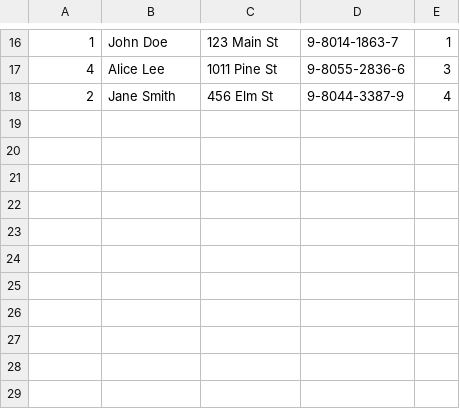
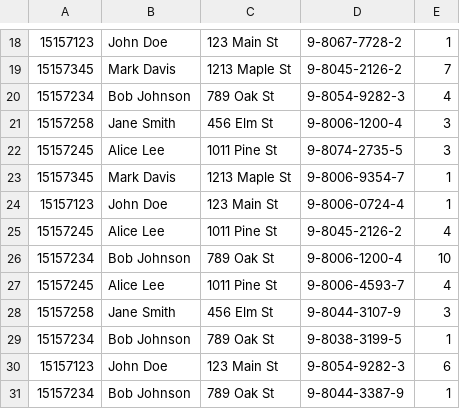
Before and after one commit to ChangranXU/Bookstore-Database-System-Project, a CSV file: given_data/buy.csv, drawn as a sheet; only a part is shown, gaps mark what is left out; the diff covers the shown part only.

```diff
--- a/given_data/buy.csv
+++ b/given_data/buy.csv
@@ -16,3 +18,14 @@
-1;John Doe;123 Main St;9-8014-1863-7;1
-4;Alice Lee;1011 Pine St;9-8055-2836-6;3
-2;Jane Smith;456 Elm St;9-8044-3387-9;4
+15157123;John Doe;123 Main St;9-8067-7728-2;1
+15157345;Mark Davis;1213 Maple St;9-8045-2126-2;7
+15157234;Bob Johnson;789 Oak St;9-8054-9282-3;4
+15157258;Jane Smith;456 Elm St;9-8006-1200-4;3
+15157245;Alice Lee;1011 Pine St;9-8074-2735-5;3
+15157345;Mark Davis;1213 Maple St;9-8006-9354-7;1
+15157123;John Doe;123 Main St;9-8006-0724-4;1
+15157245;Alice Lee;1011 Pine St;9-8045-2126-2;4
+15157234;Bob Johnson;789 Oak St;9-8006-1200-4;10
+15157245;Alice Lee;1011 Pine St;9-8006-4593-7;4
+15157258;Jane Smith;456 Elm St;9-8044-3107-9;3
+15157234;Bob Johnson;789 Oak St;9-8038-3199-5;1
+15157123;John Doe;123 Main St;9-8054-9282-3;6
+15157234;Bob Johnson;789 Oak St;9-8044-3387-9;1
```
Also changed, not shown: 13 added rows, 11 removed rows and 9 edited cells elsewhere in this file, given_data/book.csv, given_data/order.csv.
